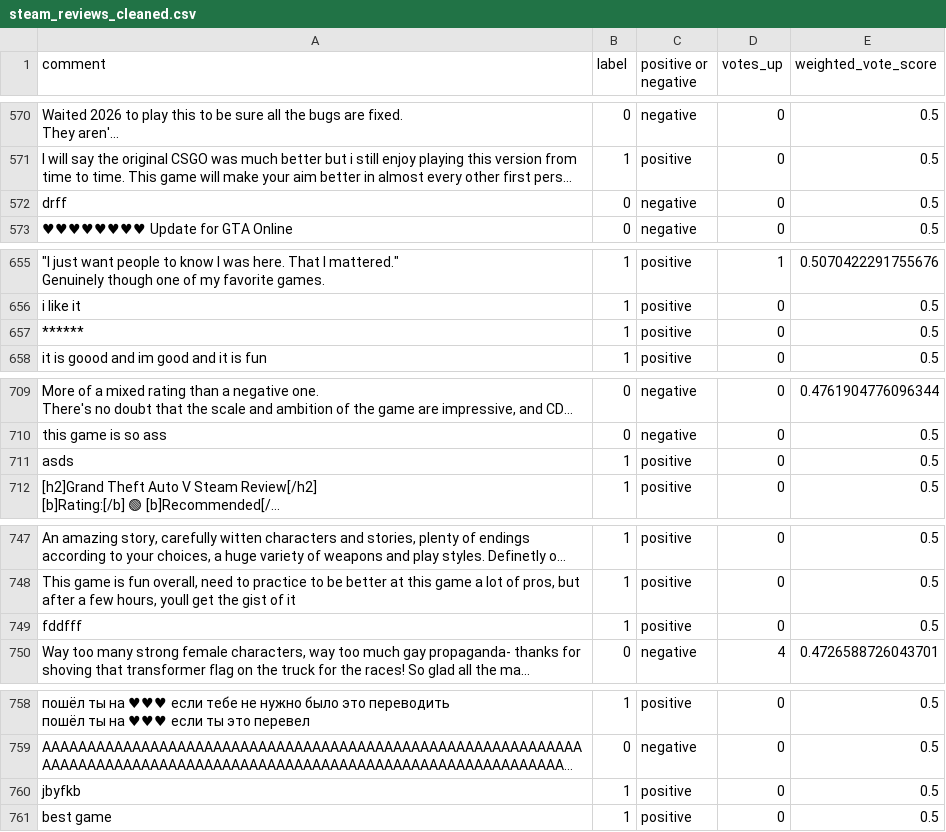
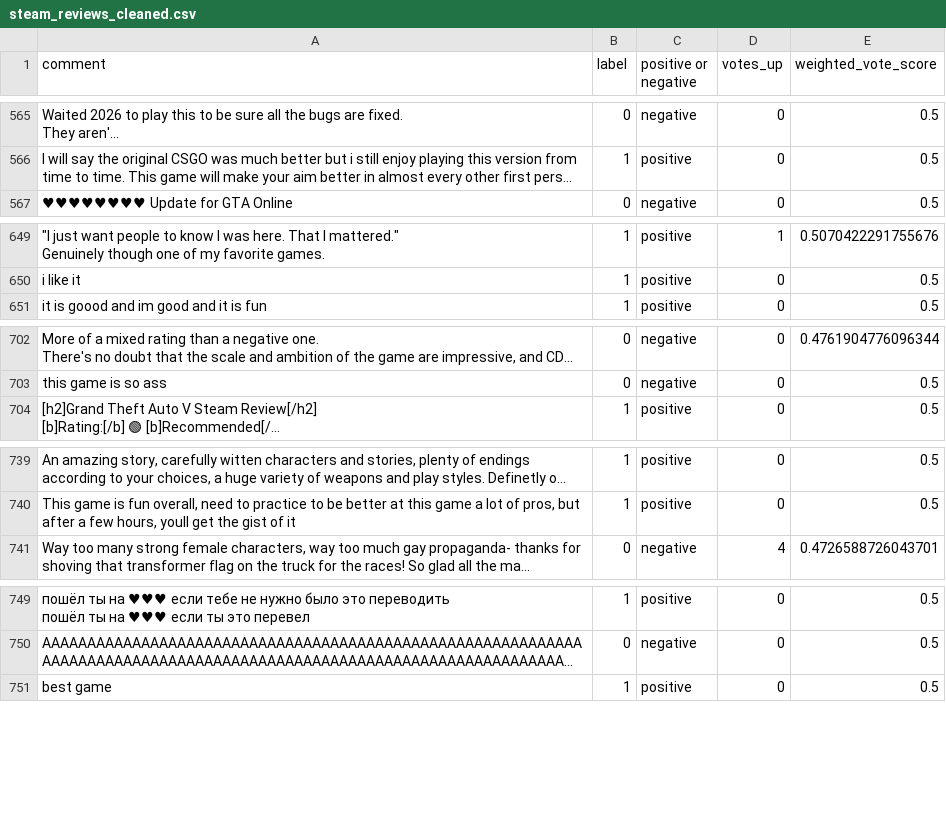
Before and after one commit to outraft/Game-review-NLP, a CSV file: steam_reviews_cleaned.csv, drawn as a sheet; only a part is shown, gaps mark what is left out; long unchanged cells end in …; the diff covers the shown part only; the diff names each change by its address in the sheet, - before the commit and + after, or states it on an @@ line.

```diff
--- a/steam_reviews_cleaned.csv
+++ b/steam_reviews_cleaned.csv
-row 572: drff | 0 | negative | 0 | 0.5
-row 657: ****** | 1 | positive | 0 | 0.5
-row 711: asds | 1 | positive | 0 | 0.5
-row 749: fddfff | 1 | positive | 0 | 0.5
-row 760: jbyfkb | 1 | positive | 0 | 0.5
```
Also changed, not shown: 13 removed rows elsewhere in this file, 4 other files.
